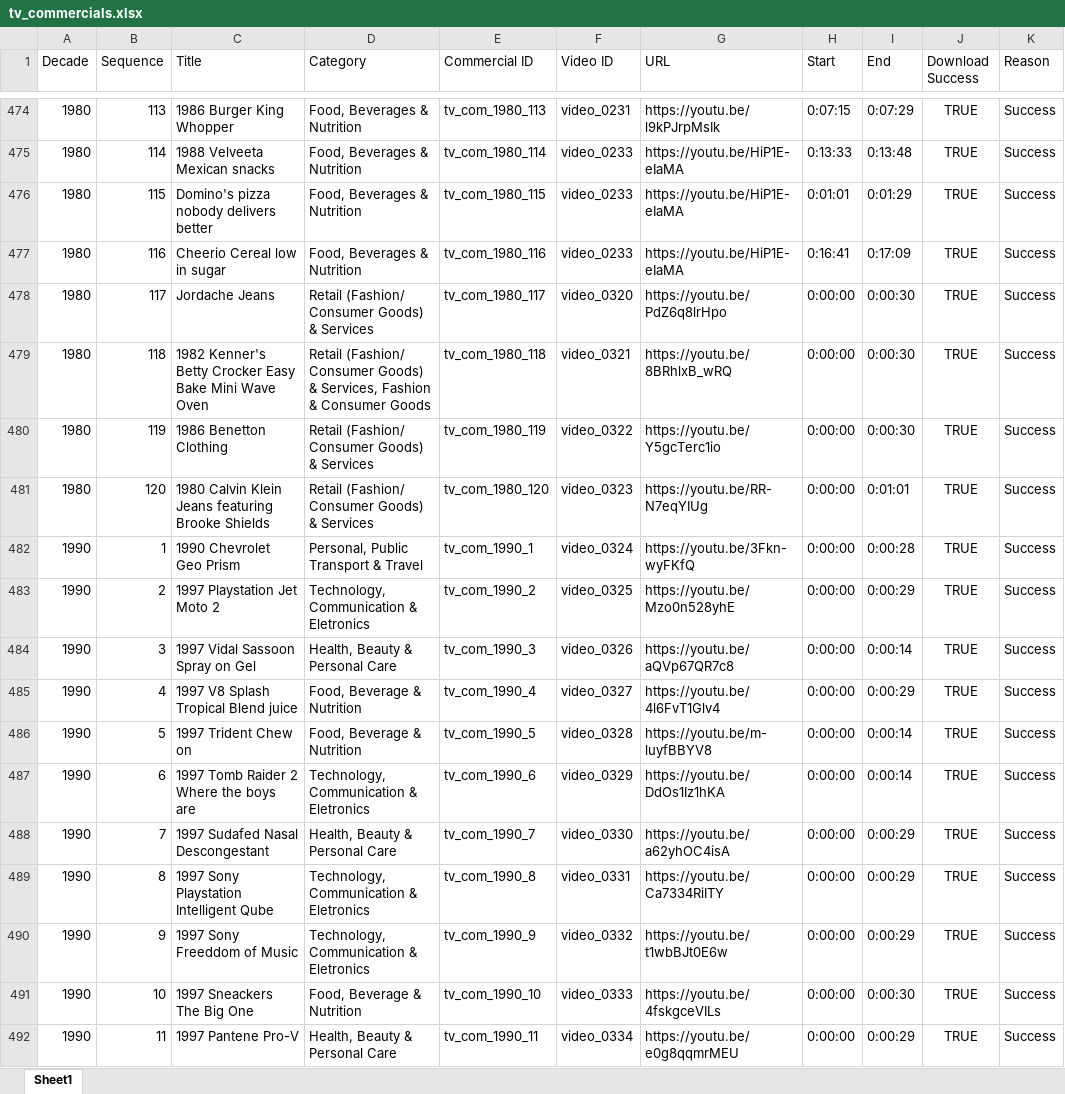
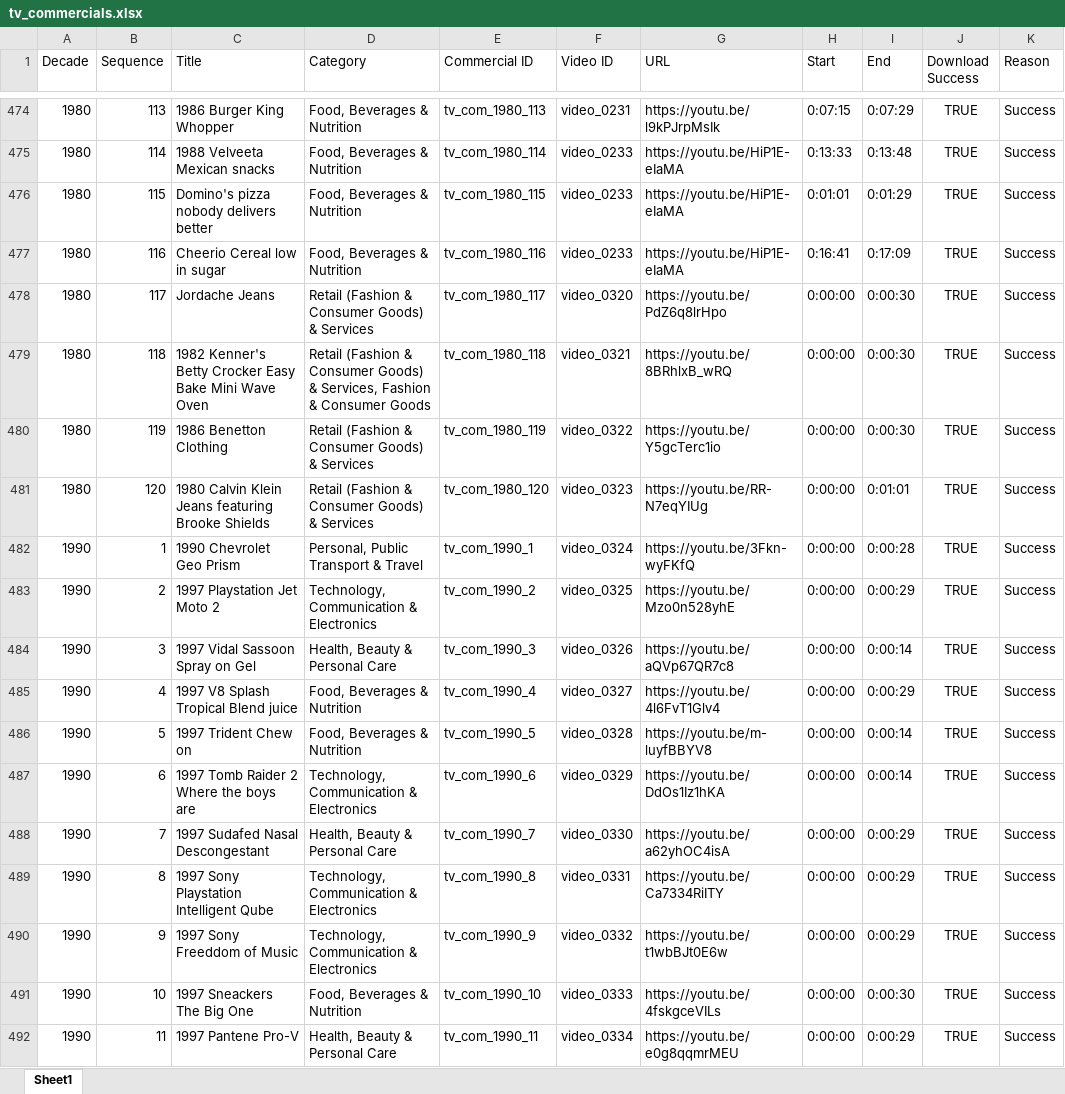
Before and after one commit to laelgelc/cl_st1_andrea, an Excel workbook: cl_st1_ph1_andrea/corpus/00_sources/tv_commercials.xlsx, sheet Sheet1, drawn as a sheet; only a part is shown, gaps mark what is left out; values as stored, in another font and other column widths than the file's, no borders; the diff covers the shown part only; the diff names each change by its address in the sheet, - before the commit and + after, or states it on an @@ line.

```diff
--- a/cl_st1_ph1_andrea/corpus/00_sources/tv_commercials.xlsx (sheet Sheet1)
+++ b/cl_st1_ph1_andrea/corpus/00_sources/tv_commercials.xlsx (sheet Sheet1)
-D478 (Category): Retail (Fashion/ Consumer Goods) & Services
+D478 (Category): Retail (Fashion & Consumer Goods) & Services
-D479 (Category): Retail (Fashion/ Consumer Goods)…
+D479 (Category): Retail (Fashion & Consumer Goods)…
-D480:D481 (Category): Retail (Fashion/ Consumer Goods) & Services
+D480:D481 (Category): Retail (Fashion & Consumer Goods) & Services
-D483 (Category): Technology, Communication & Eletronics
+D483 (Category): Technology, Communication & Electronics
-D485:D486 (Category): Food, Beverage & Nutrition
+D485:D486 (Category): Food, Beverages & Nutrition
-D487 (Category): Technology, Communication & Eletronics
+D487 (Category): Technology, Communication & Electronics
-D489:D490 (Category): Technology, Communication & Eletronics
+D489:D490 (Category): Technology, Communication & Electronics
-D491 (Category): Food, Beverage & Nutrition
+D491 (Category): Food, Beverages & Nutrition
```
Also changed, not shown: 310 edited cells elsewhere in this sheet, 4 other files.
